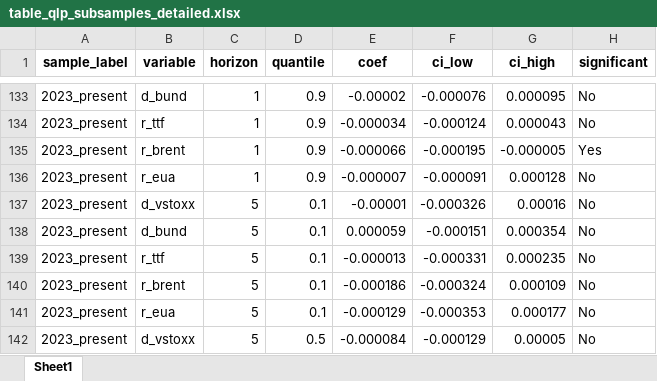
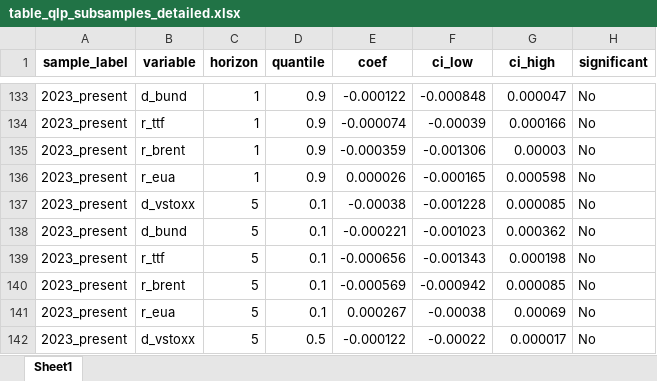
Before and after one commit to Balint-Mariam/qrsus, an Excel workbook: final_outputs/excel_tables/table_qlp_subsamples_detailed.xlsx, sheet Sheet1, drawn as a sheet; only a part is shown, gaps mark what is left out; values as stored, in another font and other column widths than the file's, no borders; the diff covers the shown part only; the diff names each change by its address in the sheet, - before the commit and + after, or states it on an @@ line.

```diff
--- a/final_outputs/excel_tables/table_qlp_subsamples_detailed.xlsx (sheet Sheet1)
+++ b/final_outputs/excel_tables/table_qlp_subsamples_detailed.xlsx (sheet Sheet1)
-E133 (coef): -0.00002
+E133 (coef): -0.000122
-F133 (ci_low): -0.000076
+F133 (ci_low): -0.000848
-G133 (ci_high): 0.000095
+G133 (ci_high): 0.000047
-E134 (coef): -0.000034
+E134 (coef): -0.000074
-F134 (ci_low): -0.000124
+F134 (ci_low): -0.00039
-G134 (ci_high): 0.000043
+G134 (ci_high): 0.000166
-E135 (coef): -0.000066
+E135 (coef): -0.000359
-F135 (ci_low): -0.000195
+F135 (ci_low): -0.001306
-G135 (ci_high): -0.000005
+G135 (ci_high): 0.00003
-H135 (significant): Yes
+H135 (significant): No
-E136 (coef): -0.000007
+E136 (coef): 0.000026
-F136 (ci_low): -0.000091
+F136 (ci_low): -0.000165
-G136 (ci_high): 0.000128
+G136 (ci_high): 0.000598
-E137 (coef): -0.00001
+E137 (coef): -0.00038
-F137 (ci_low): -0.000326
+F137 (ci_low): -0.001228
-G137 (ci_high): 0.00016
+G137 (ci_high): 0.000085
-E138 (coef): 0.000059
+E138 (coef): -0.000221
-F138 (ci_low): -0.000151
+F138 (ci_low): -0.001023
-G138 (ci_high): 0.000354
+G138 (ci_high): 0.000362
-E139 (coef): -0.000013
+E139 (coef): -0.000656
-F139 (ci_low): -0.000331
+F139 (ci_low): -0.001343
-G139 (ci_high): 0.000235
+G139 (ci_high): 0.000198
-E140 (coef): -0.000186
+E140 (coef): -0.000569
-F140 (ci_low): -0.000324
+F140 (ci_low): -0.000942
-G140 (ci_high): 0.000109
+G140 (ci_high): 0.000085
-E141 (coef): -0.000129
+E141 (coef): 0.000267
-F141 (ci_low): -0.000353
+F141 (ci_low): -0.00038
-G141 (ci_high): 0.000177
+G141 (ci_high): 0.00069
-E142 (coef): -0.000084
+E142 (coef): -0.000122
-F142 (ci_low): -0.000129
+F142 (ci_low): -0.00022
-G142 (ci_high): 0.00005
+G142 (ci_high): 0.000017
```
Also changed, not shown: 149 edited cells elsewhere in this sheet, date_simp_concat.xlsx, final_outputs/excel_tables/table_correlation.xlsx, 36 other files.
